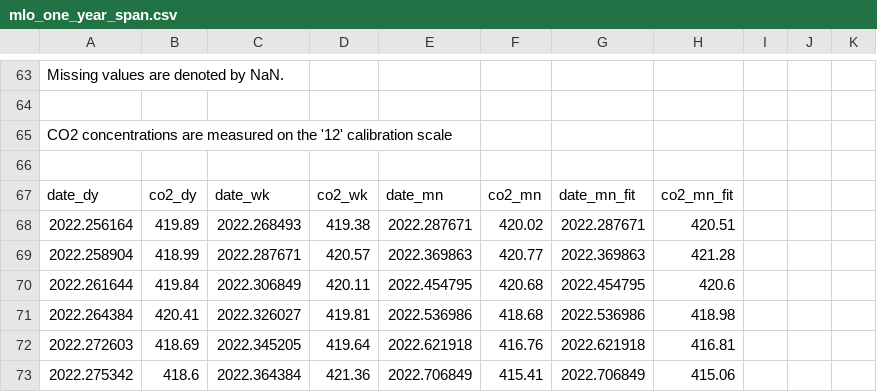
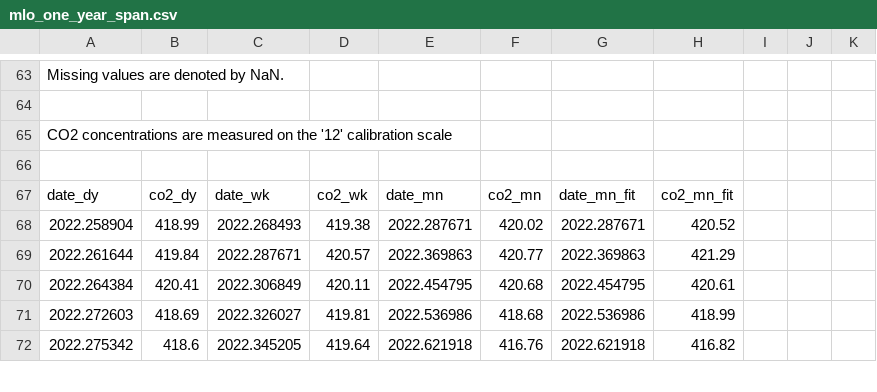
Before and after one commit to sio-co2o2/keelingcurve_notebooks, a CSV file: preliminary_data/mlo/mlo_one_year_span.csv, drawn as a sheet; only a part is shown, gaps mark what is left out; the diff covers the shown part only.

```diff
--- a/preliminary_data/mlo/mlo_one_year_span.csv
+++ b/preliminary_data/mlo/mlo_one_year_span.csv
@@ -69,7 +69,6 @@
 date_dy,co2_dy,date_wk,co2_wk,date_mn,co2_mn,date_mn_fit,co2_mn_fit
-2022.256164,419.89,2022.268493,419.38,2022.287671,420.02,2022.287671,420.51
-2022.258904,418.99,2022.287671,420.57,2022.369863,420.77,2022.369863,421.28
-2022.261644,419.84,2022.306849,420.11,2022.454795,420.68,2022.454795,420.6
-2022.264384,420.41,2022.326027,419.81,2022.536986,418.68,2022.536986,418.98
-2022.272603,418.69,2022.345205,419.64,2022.621918,416.76,2022.621918,416.81
-2022.275342,418.6,2022.364384,421.36,2022.706849,415.41,2022.706849,415.06
+2022.258904,418.99,2022.268493,419.38,2022.287671,420.02,2022.287671,420.52
+2022.261644,419.84,2022.287671,420.57,2022.369863,420.77,2022.369863,421.29
+2022.264384,420.41,2022.306849,420.11,2022.454795,420.68,2022.454795,420.61
+2022.272603,418.69,2022.326027,419.81,2022.536986,418.68,2022.536986,418.99
+2022.275342,418.6,2022.345205,419.64,2022.621918,416.76,2022.621918,416.82
```
Also changed, not shown: 133 edited cells elsewhere in this file, preliminary_data/mlo/mlo_full_record_now_span.csv, preliminary_data/mlo/mlo_one_month_span.csv, 2 other files.
